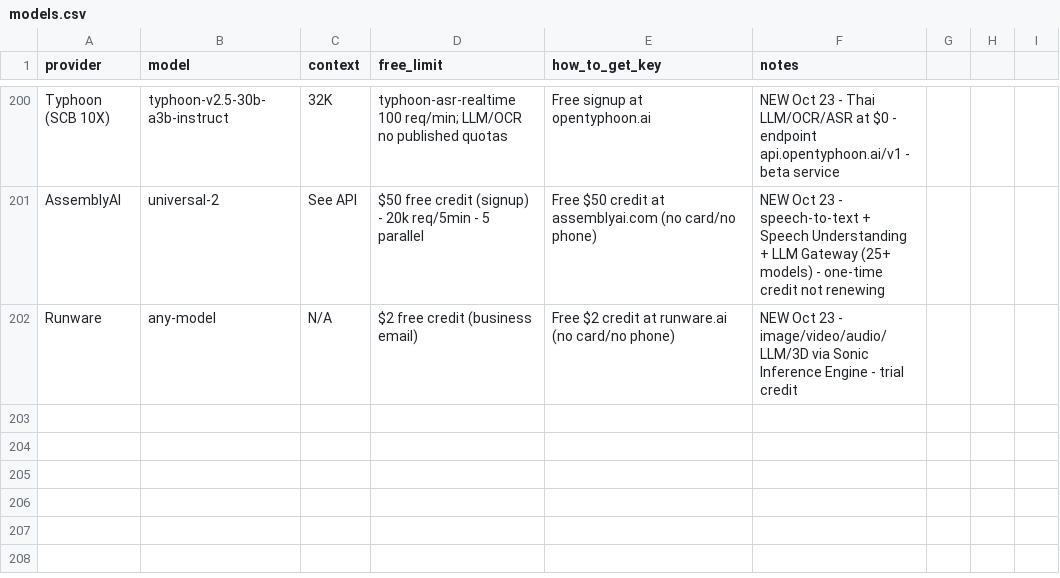
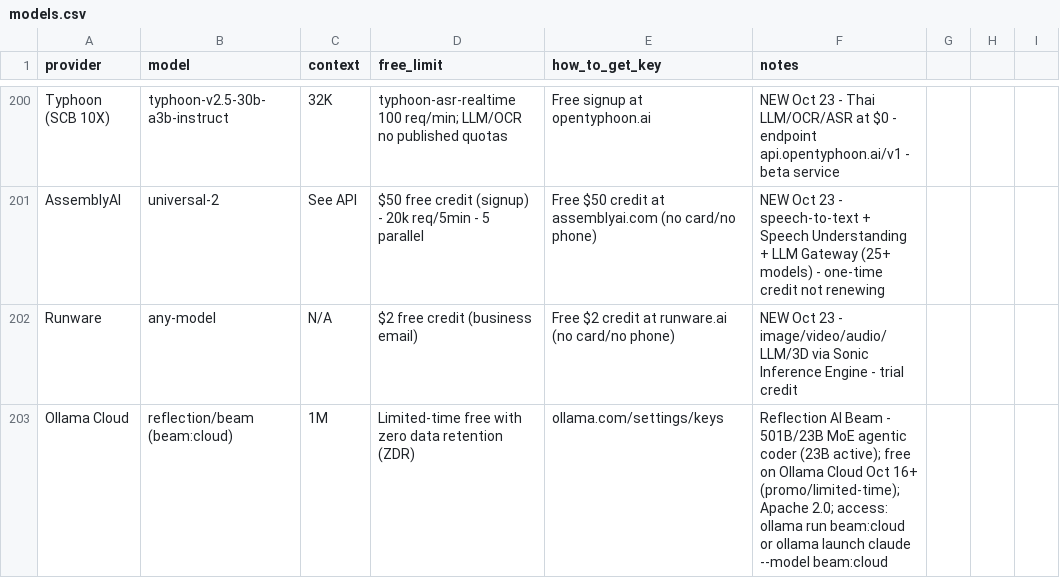
Before and after one commit to NostrDanish/freellm-watch, a CSV file: models.csv, drawn as a sheet; only a part is shown, gaps mark what is left out; the diff names each change by its address in the sheet, - before the commit and + after, or states it on an @@ line.

```diff
--- a/models.csv
+++ b/models.csv
+row 203: Ollama Cloud | reflection/beam (beam:cloud) | 1M | Limited-time free with zero data retention (ZDR) | ollama.com/settings/keys | Reflection AI Beam - 501B/23B MoE agentic coder (23B active); free on Ollama Cloud Oct 16+ (promo/limited-time); Apache 2.0; access: ollama run beam:cloud or ollama launch claude --model beam:cloud
```
Also changed, not shown: 1 other file.
